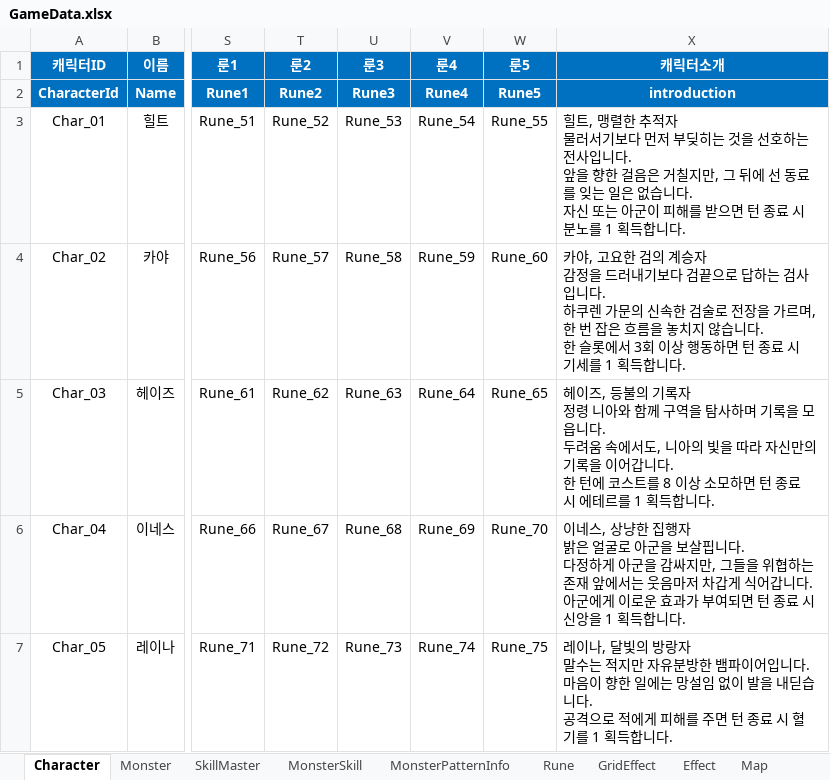
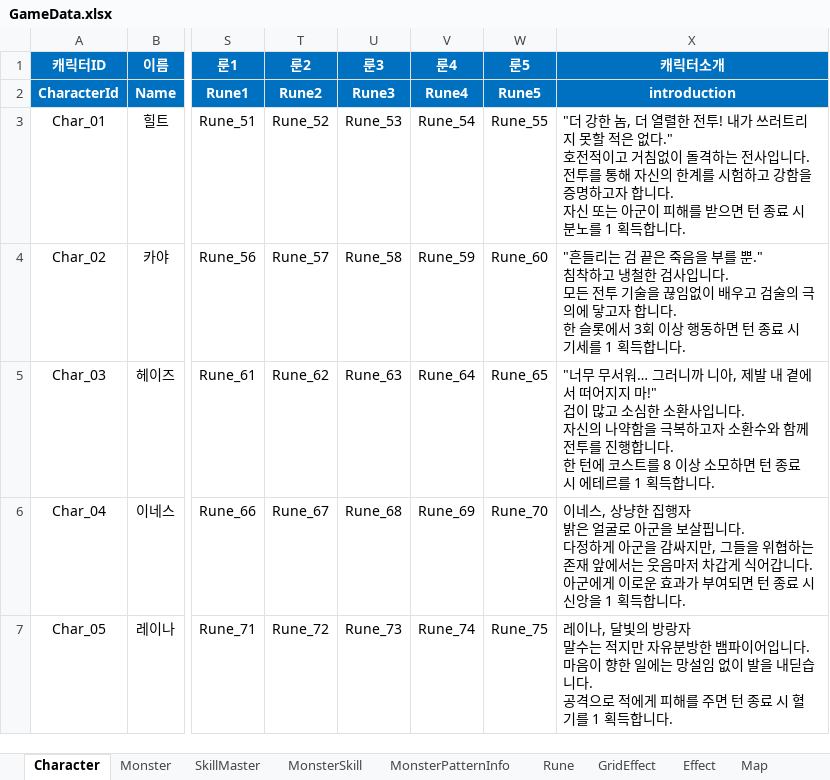
Before and after one commit to BIRANG22/RELIC, an Excel workbook: Assets/ExcelSource/GameData.xlsx, sheet Character, drawn as a sheet; only a part is shown, gaps mark what is left out; values as stored, in another font and other column widths than the file's, no borders; ↵ is a line break in a cell; the diff names each change by its address in the sheet, - before the commit and + after, or states it on an @@ line.

```diff
--- a/Assets/ExcelSource/GameData.xlsx (sheet Character)
+++ b/Assets/ExcelSource/GameData.xlsx (sheet Character)
-X3 (캐릭터소개): 힐트, 맹렬한 추적자 ↵ 물러서기보다 먼저 부딪히는 것을 선호하는 전사입니다. ↵ 앞을 향한 걸음은 거칠지만, 그 뒤에 선 동료를 잊는 일은 없습니다. ↵ 자…
+X3 (캐릭터소개): "더 강한 놈, 더 열렬한 전투! 내가 쓰러트리지 못할 적은 없다." ↵ 호전적이고 거침없이 돌격하는 전사입니다. ↵ 전투를 통해 자신의 한계를 시험하고 강함을 증명하고자 합니다. ↵ 자…
-X4 (캐릭터소개): 카야, 고요한 검의 계승자 ↵ 감정을 드러내기보다 검끝으로 답하는 검사입니다. ↵ 하쿠렌 가문의 신속한 검술로 전장을 가르며, 한 번 잡은 흐름을 놓치지 않습니다. ↵ 한…
+X4 (캐릭터소개): "흔들리는 검 끝은 죽음을 부를 뿐." ↵ 침착하고 냉철한 검사입니다. ↵ 모든 전투 기술을 끊임없이 배우고 검술의 극의에 닿고자 합니다. ↵ 한…
-X5 (캐릭터소개): 헤이즈, 등불의 기록자 ↵ 정령 니아와 함께 구역을 탐사하며 기록을 모읍니다. ↵ 두려움 속에서도, 니아의 빛을 따라 자신만의 기록을 이어갑니다. ↵ 한…
+X5 (캐릭터소개): "너무 무서워… 그러니까 니아, 제발 내 곁에서 떠어지지 마!" ↵ 겁이 많고 소심한 소환사입니다. ↵ 자신의 나약함을 극복하고자 소환수와 함께 전투를 진행합니다. ↵ 한…
```
Also changed, not shown: sheet MonsterPatternInfo.
